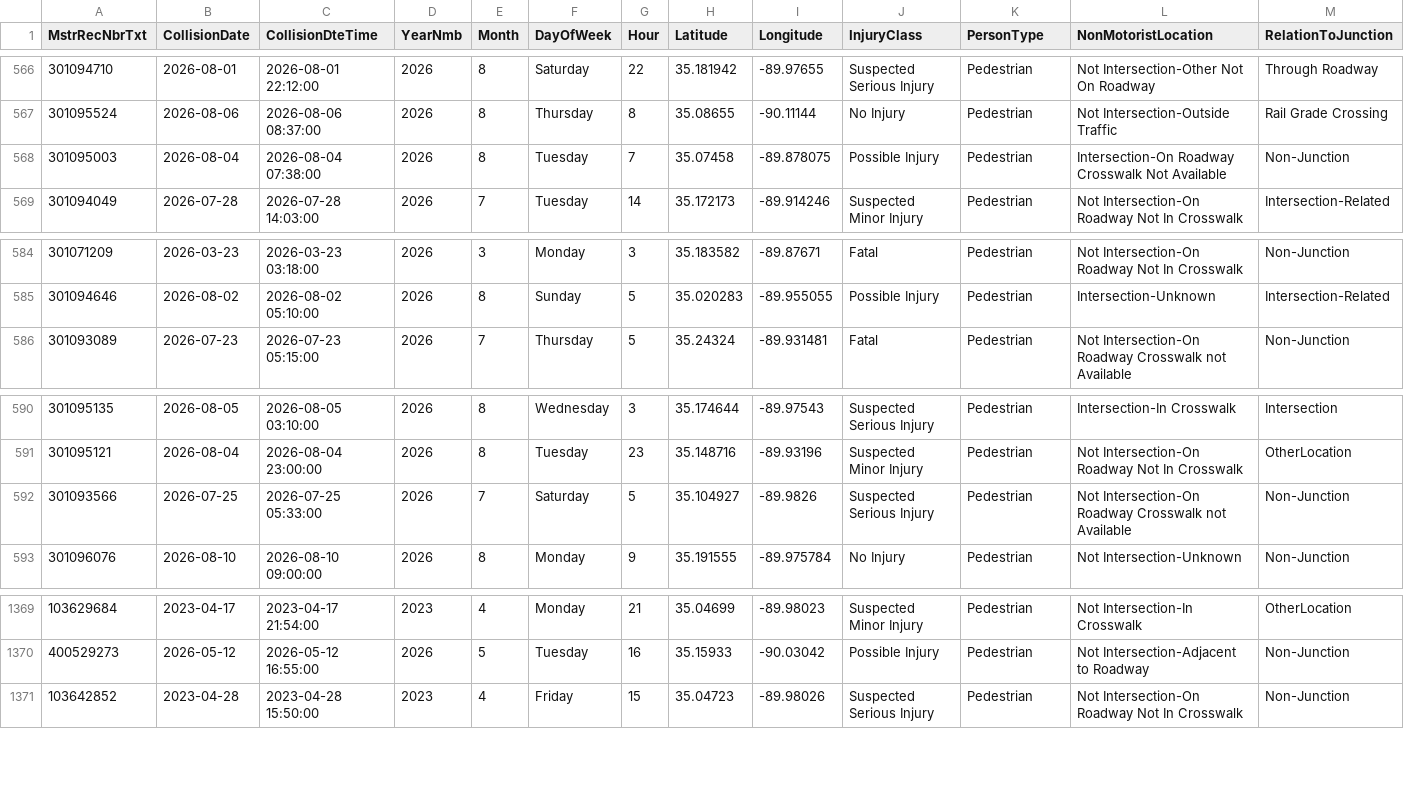
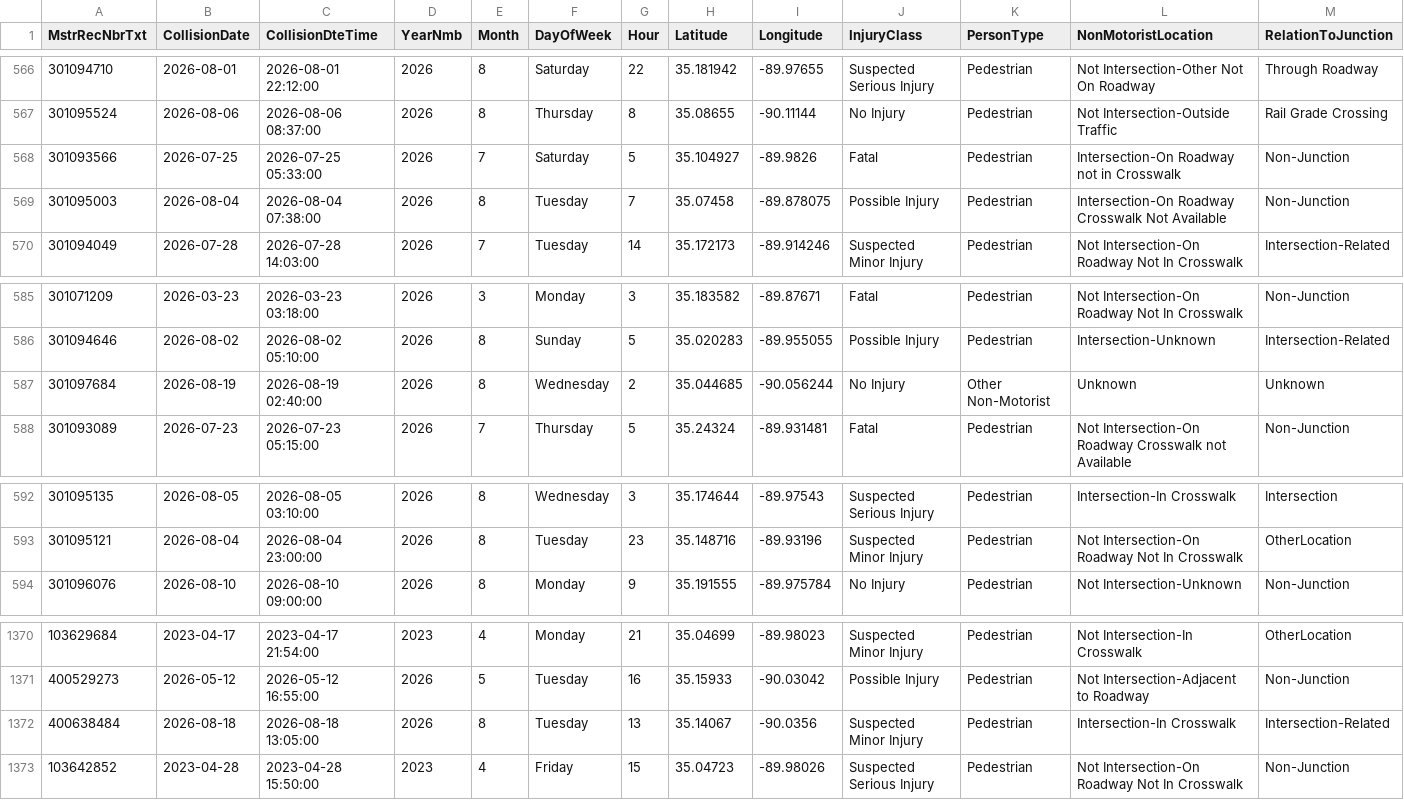
Before and after one commit to sdesai25unc/Memphis-Pedestrian-Incident-Context-Visualizer, a CSV file: data/processed/shelby_crashes_final.csv, drawn as a sheet; only a part is shown, gaps mark what is left out; removed rows and columns are numbered as before the commit, all else as after; rows hold the shown columns only; the diff names each change by its address in the sheet, - before the commit and + after, or states it on an @@ line.

```diff
--- a/data/processed/shelby_crashes_final.csv
+++ b/data/processed/shelby_crashes_final.csv
+row 568: 301093566 | 2026-07-25 | 2026-07-25 05:33:00 | 2026 | 7 | Saturday | 5 | 35.104927 | -89.9826 | Fatal | Pedestrian | Intersection-On Roadway not in Crosswalk | Non-Junction
+row 587: 301097684 | 2026-08-19 | 2026-08-19 02:40:00 | 2026 | 8 | Wednesday | 2 | 35.044685 | -90.056244 | No Injury | Other Non-Motorist | Unknown | Unknown
-row 592: 301093566 | 2026-07-25 | 2026-07-25 05:33:00 | 2026 | 7 | Saturday | 5 | 35.104927 | -89.9826 | Suspected Serious Injury | Pedestrian | Not Intersection-On Roadway Crosswalk not Available | Non-Junction
+row 1372: 400638484 | 2026-08-18 | 2026-08-18 13:05:00 | 2026 | 8 | Tuesday | 13 | 35.14067 | -90.0356 | Suspected Minor Injury | Pedestrian | Intersection-In Crosswalk | Intersection-Related
```
Also changed, not shown: data/processed/shelby_crashes_classified.csv, data/processed/shelby_crashes_classified_seg.csv, 16 other files.
